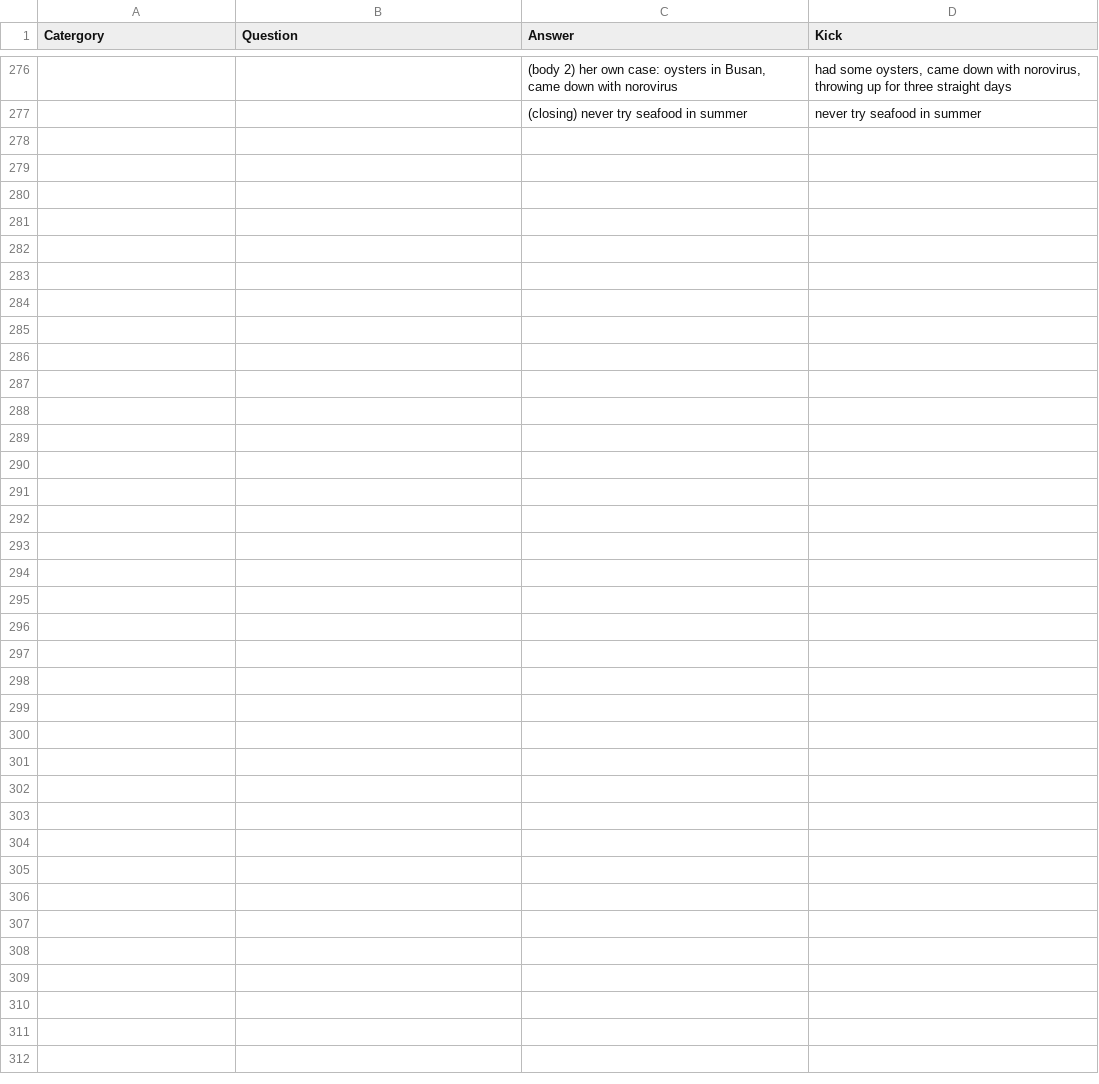
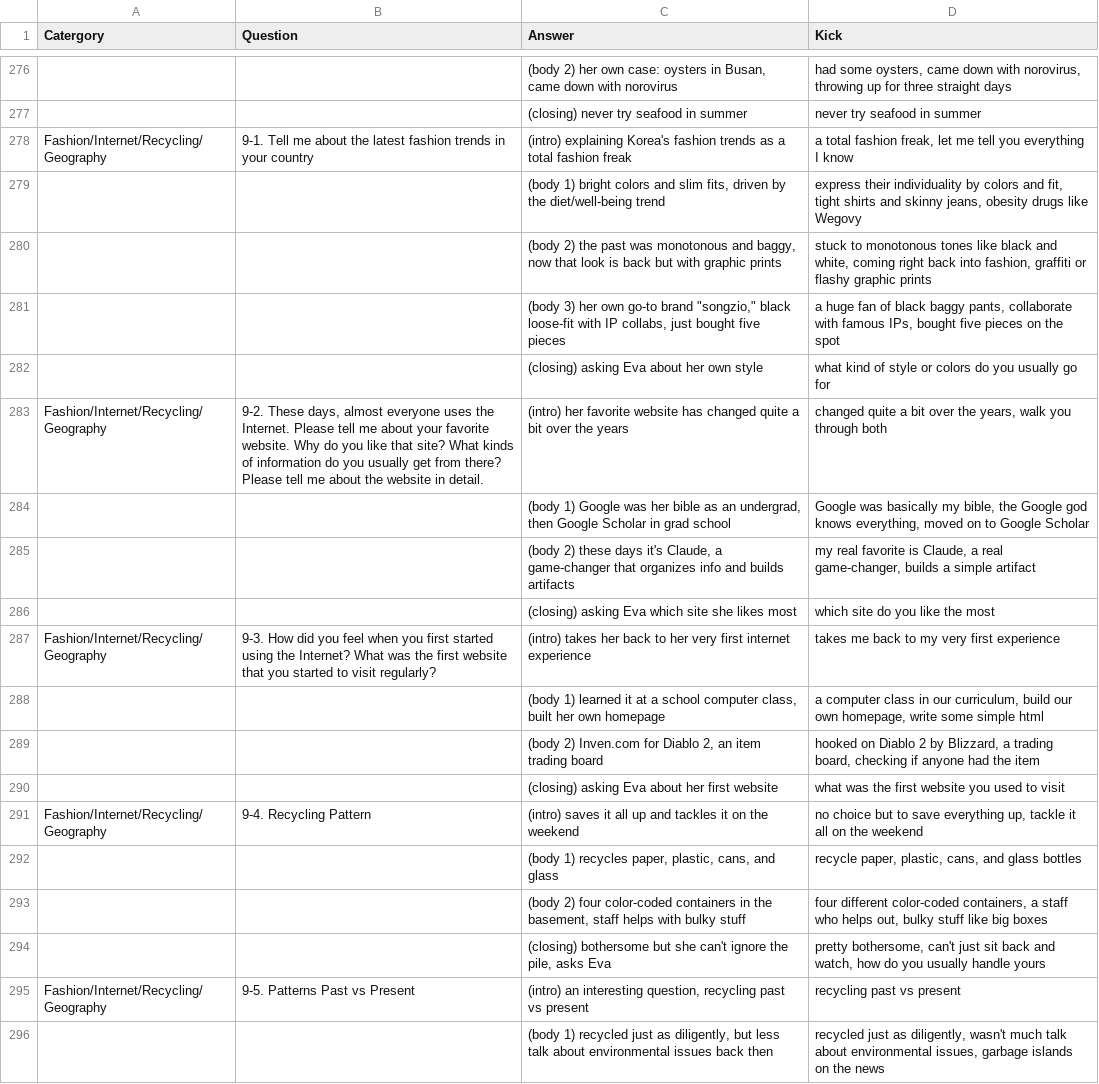
Before and after one commit to jmseo16/portfolio-heatmap-demo, a CSV file: data/opic-source.csv, drawn as a sheet; only a part is shown, gaps mark what is left out; the diff covers the shown part only; the diff names each change by its address in the sheet, - before the commit and + after, or states it on an @@ line.

```diff
--- a/data/opic-source.csv
+++ b/data/opic-source.csv
+row 278: Fashion/Internet/Recycling/Geography | 9-1. Tell me about the latest fashion trends in your country | (intro) explaining Korea's fashion trends as a total fashion freak | a total fashion freak, let me tell you everything I know
+row 279:  |  | (body 1) bright colors and slim fits, driven by the diet/well-being trend | express their individuality by colors and fit, tight shirts and skinny jeans, obesity drugs like Wegovy
+row 280:  |  | (body 2) the past was monotonous and baggy, now that look is back but with graphic prints | stuck to monotonous tones like black and white, coming right back into fashion, graffiti or flashy graphic prints
+row 281:  |  | (body 3) her own go-to brand "songzio," black loose-fit with IP collabs, just bought five pieces | a huge fan of black baggy pants, collaborate with famous IPs, bought five pieces on the spot
+row 282:  |  | (closing) asking Eva about her own style | what kind of style or colors do you usually go for
+row 283: Fashion/Internet/Recycling/Geography | 9-2. These days, almost everyone uses the Internet. Please tell me about your favorite website. Why do you like that site? What kinds of information do you usually get from there? Please tell me about the website in detail. | (intro) her favorite website has changed quite a bit over the years | changed quite a bit over the years, walk you through both
+row 284:  |  | (body 1) Google was her bible as an undergrad, then Google Scholar in grad school | Google was basically my bible, the Google god knows everything, moved on to Google Scholar
+row 285:  |  | (body 2) these days it's Claude, a game-changer that organizes info and builds artifacts | my real favorite is Claude, a real game-changer, builds a simple artifact
+row 286:  |  | (closing) asking Eva which site she likes most | which site do you like the most
+row 287: Fashion/Internet/Recycling/Geography | 9-3. How did you feel when you first started using the Internet? What was the first website that you started to visit regularly? | (intro) takes her back to her very first internet experience | takes me back to my very first experience
+row 288:  |  | (body 1) learned it at a school computer class, built her own homepage | a computer class in our curriculum, build our own homepage, write some simple html
+row 289:  |  | (body 2) Inven.com for Diablo 2, an item trading board | hooked on Diablo 2 by Blizzard, a trading board, checking if anyone had the item
+row 290:  |  | (closing) asking Eva about her first website | what was the first website you used to visit
+row 291: Fashion/Internet/Recycling/Geography | 9-4. Recycling Pattern | (intro) saves it all up and tackles it on the weekend | no choice but to save everything up, tackle it all on the weekend
+row 292:  |  | (body 1) recycles paper, plastic, cans, and glass | recycle paper, plastic, cans, and glass bottles
+row 293:  |  | (body 2) four color-coded containers in the basement, staff helps with bulky stuff | four different color-coded containers, a staff who helps out, bulky stuff like big boxes
+row 294:  |  | (closing) bothersome but she can't ignore the pile, asks Eva | pretty bothersome, can't just sit back and watch, how do you usually handle yours
+row 295: Fashion/Internet/Recycling/Geography | 9-5. Patterns Past vs Present | (intro) an interesting question, recycling past vs present | recycling past vs present
+row 296:  |  | (body 1) recycled just as diligently, but less talk about environmental issues back then | recycled just as diligently, wasn't much talk about environmental issues, garbage islands on the news
```
Also changed, not shown: 14 added rows elsewhere in this file, 4 other files.
